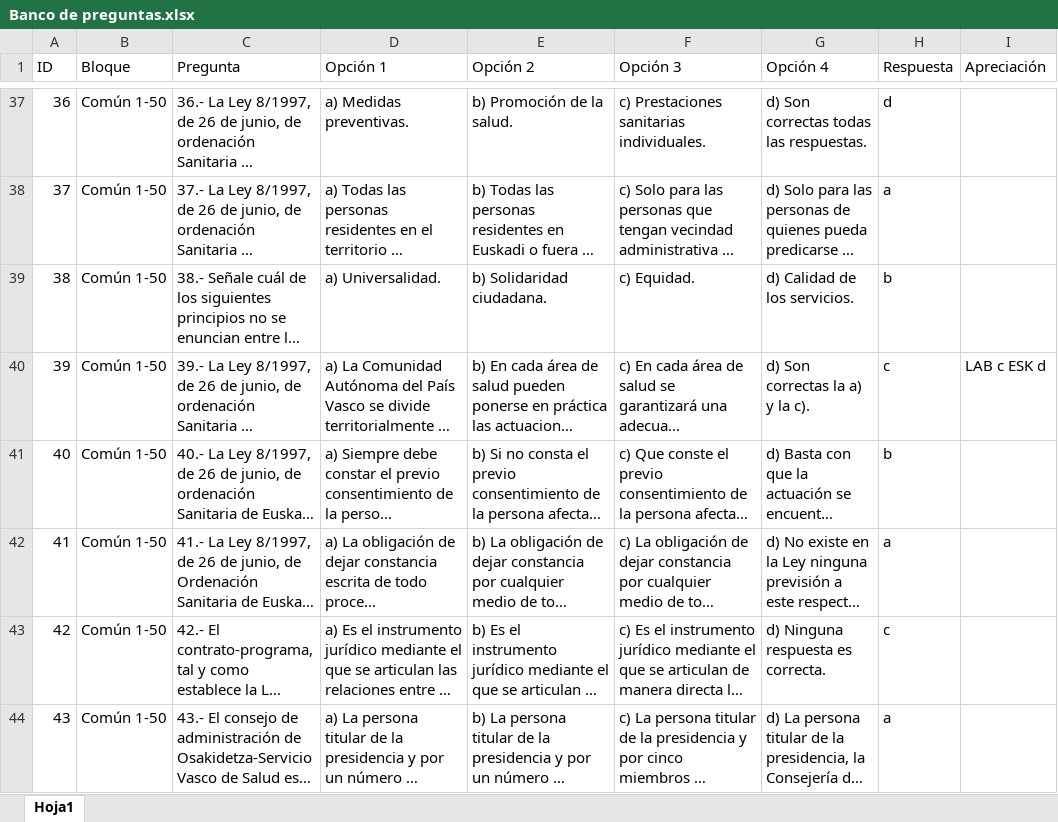
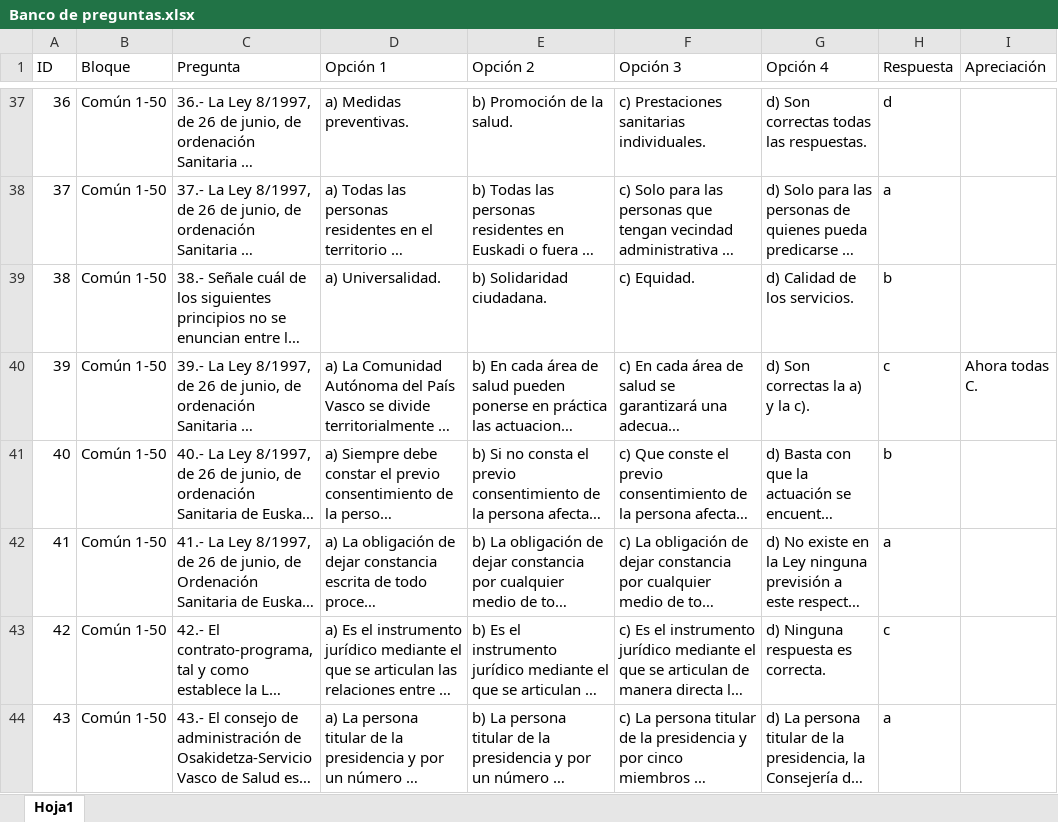
Before and after one commit to asierduran/Test-Opes-2026-Prueba, an Excel workbook: Banco de preguntas.xlsx, sheet Hoja1, drawn as a sheet; only a part is shown, gaps mark what is left out; long unchanged cells end in …; values as stored, in another font and other column widths than the file's, no borders; the diff covers the shown part only; the diff names each change by its address in the sheet, - before the commit and + after, or states it on an @@ line.

Commit message:
Add files via upload

```diff
--- a/Banco de preguntas.xlsx (sheet Hoja1)
+++ b/Banco de preguntas.xlsx (sheet Hoja1)
-I40 (Apreciación): LAB c ESK d
+I40 (Apreciación): Ahora todas C.
```
Also changed, not shown: 30 edited cells elsewhere in this sheet.
